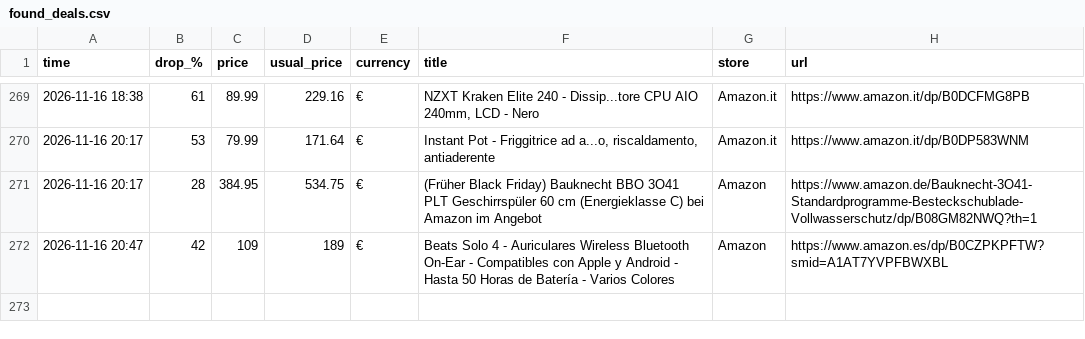
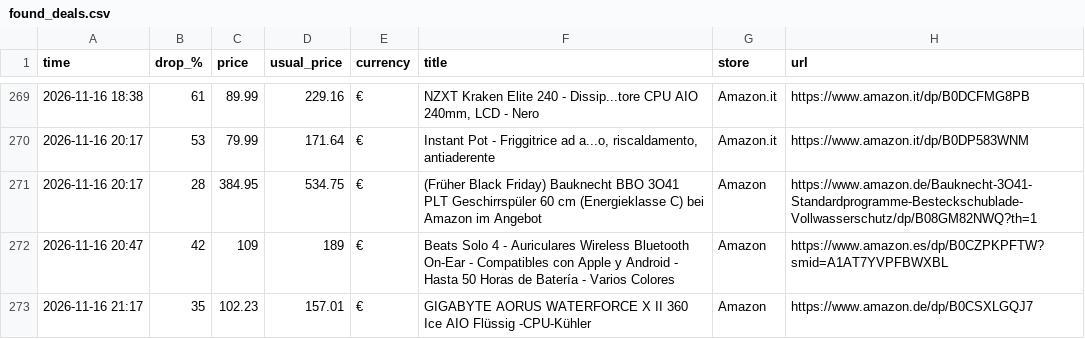
Before and after one commit to investinginfosec-png/deal-scanner, a CSV file: found_deals.csv, drawn as a sheet; only a part is shown, gaps mark what is left out.

```diff
--- a/found_deals.csv
+++ b/found_deals.csv
@@ -272 +272,2 @@
 2026-11-16 20:47,42,109,189,€,Beats Solo 4 - Auriculares Wireless Bluetooth On-Ear - Compatibles con Apple y Android - Hasta 50 Horas de Batería - Varios Colores,Amazon,https://www.amazon.es/dp/B0CZPKPFTW?smid=A1AT7YVPFBWXBL
+2026-11-16 21:17,35,102.23,157.01,€,GIGABYTE AORUS WATERFORCE X II 360 Ice AIO Flüssig -CPU-Kühler,Amazon,https://www.amazon.de/dp/B0CSXLGQJ7
```
Also changed, not shown: 3 other files.
